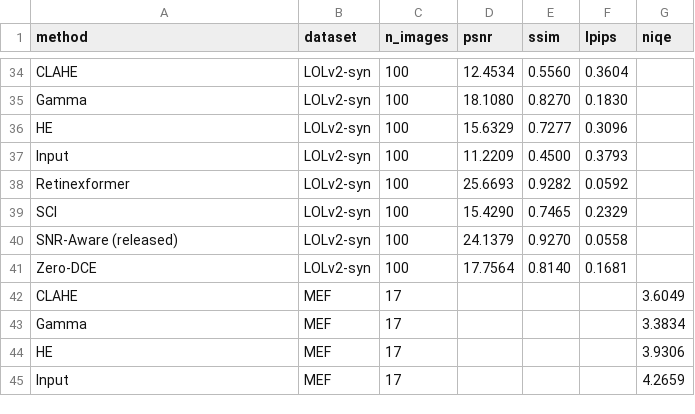
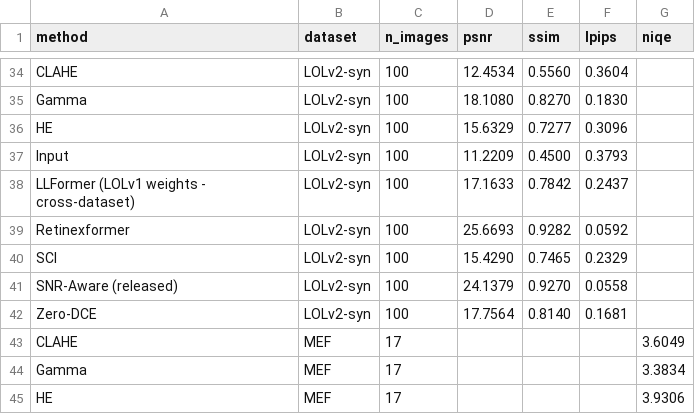
Before and after one commit to Crazycraftie/low-light-enhancement-btp, a CSV file: results/results.csv, drawn as a sheet; only a part is shown, gaps mark what is left out; the shorter side is filled out with more unchanged rows; the diff names each change by its address in the sheet, - before the commit and + after, or states it on an @@ line.

```diff
--- a/results/results.csv
+++ b/results/results.csv
+row 38: LLFormer (LOLv1 weights - cross-dataset) | LOLv2-syn | 100 | 17.1633 | 0.7842 | 0.2437
```
Also changed, not shown: results/timing.csv, 1 other file.
